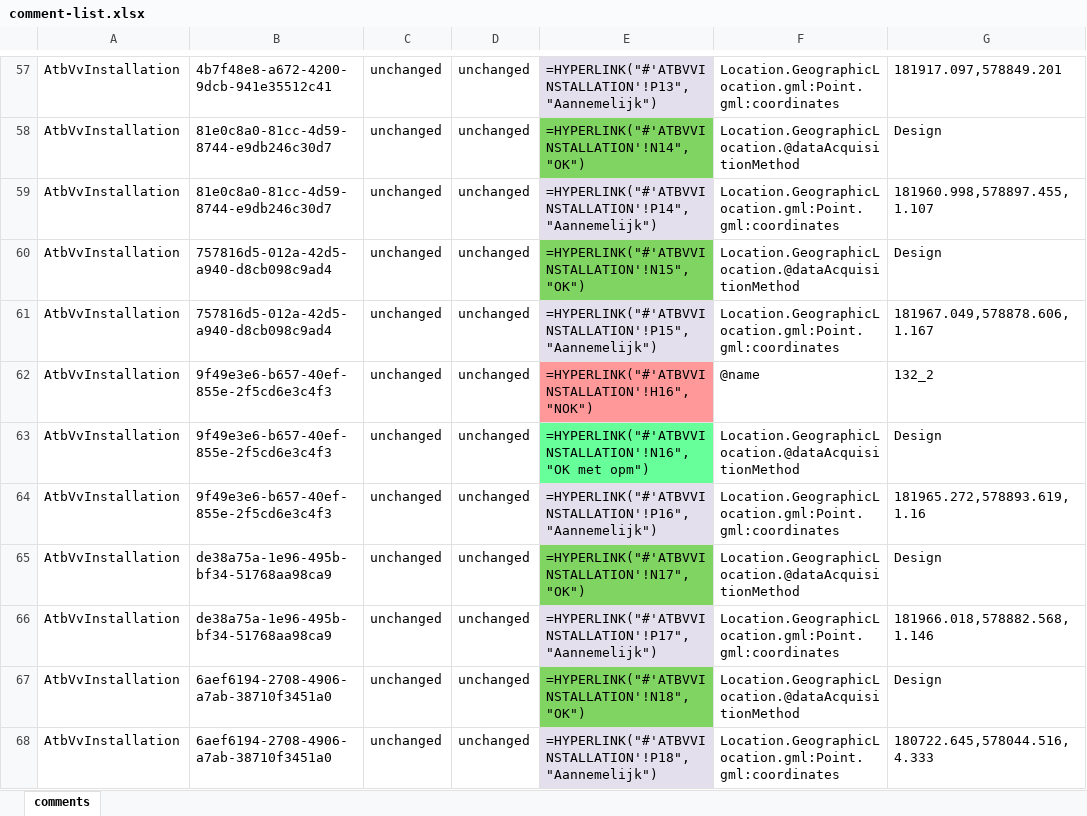
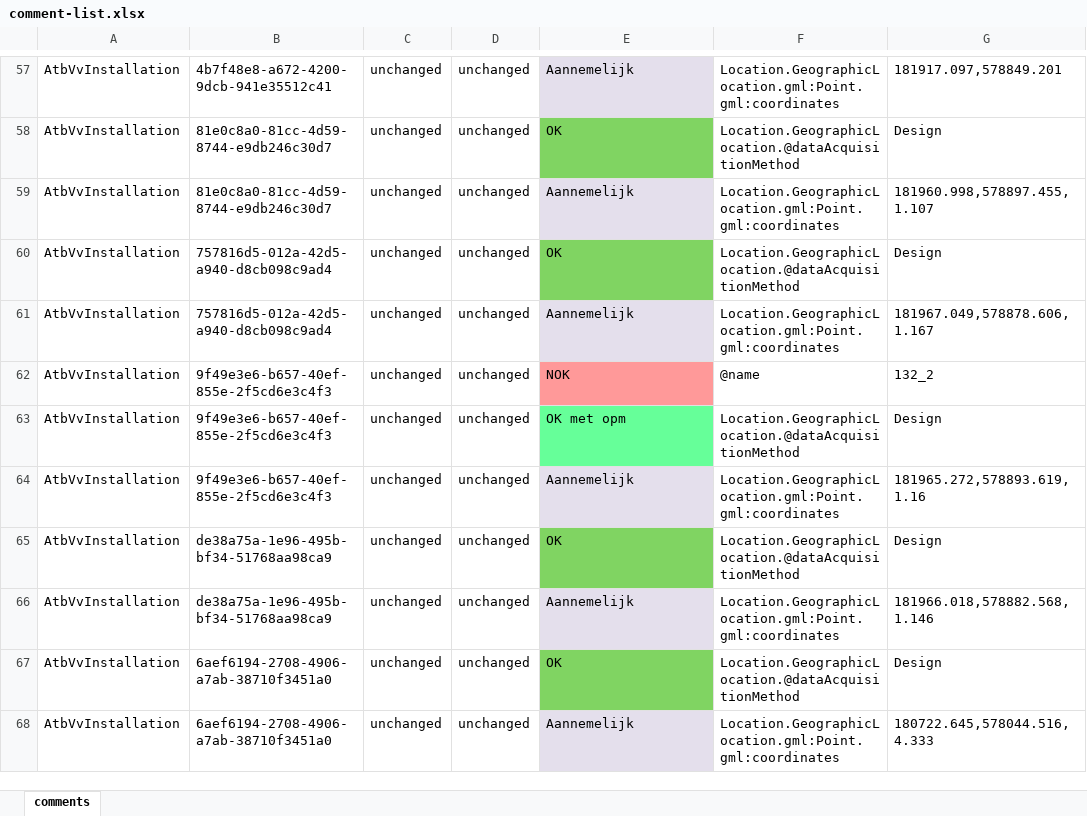
Before and after one commit to KerkhofJ/IMX_dataverbetering, an Excel workbook: sample_data/comment-list.xlsx, sheet comments, drawn as a sheet; only a part is shown, gaps mark what is left out; values as stored, in another font and other column widths than the file's, no borders; formulas without a stored value are shown as written; the diff covers the shown part only; the diff names each change by its address in the sheet, - before the commit and + after, or states it on an @@ line.

```diff
--- a/sample_data/comment-list.xlsx (sheet comments)
+++ b/sample_data/comment-list.xlsx (sheet comments)
-E57: =HYPERLINK("#'ATBVVINSTALLATION'!P13", "Aannemelijk")
+E57: Aannemelijk
-E58: =HYPERLINK("#'ATBVVINSTALLATION'!N14", "OK")
+E58: OK
-E59: =HYPERLINK("#'ATBVVINSTALLATION'!P14", "Aannemelijk")
+E59: Aannemelijk
-E60: =HYPERLINK("#'ATBVVINSTALLATION'!N15", "OK")
+E60: OK
-E61: =HYPERLINK("#'ATBVVINSTALLATION'!P15", "Aannemelijk")
+E61: Aannemelijk
-E62: =HYPERLINK("#'ATBVVINSTALLATION'!H16", "NOK")
+E62: NOK
-E63: =HYPERLINK("#'ATBVVINSTALLATION'!N16", "OK met opm")
+E63: OK met opm
-E64: =HYPERLINK("#'ATBVVINSTALLATION'!P16", "Aannemelijk")
+E64: Aannemelijk
-E65: =HYPERLINK("#'ATBVVINSTALLATION'!N17", "OK")
+E65: OK
-E66: =HYPERLINK("#'ATBVVINSTALLATION'!P17", "Aannemelijk")
+E66: Aannemelijk
-E67: =HYPERLINK("#'ATBVVINSTALLATION'!N18", "OK")
+E67: OK
-E68: =HYPERLINK("#'ATBVVINSTALLATION'!P18", "Aannemelijk")
+E68: Aannemelijk
```
Also changed, not shown: 1 added row, 1 removed row and 55 edited cells elsewhere in this sheet, sample_data/20250430_202130-diff.xlsx, sample_data/issuelist-processed.xlsx, 28 other files.
